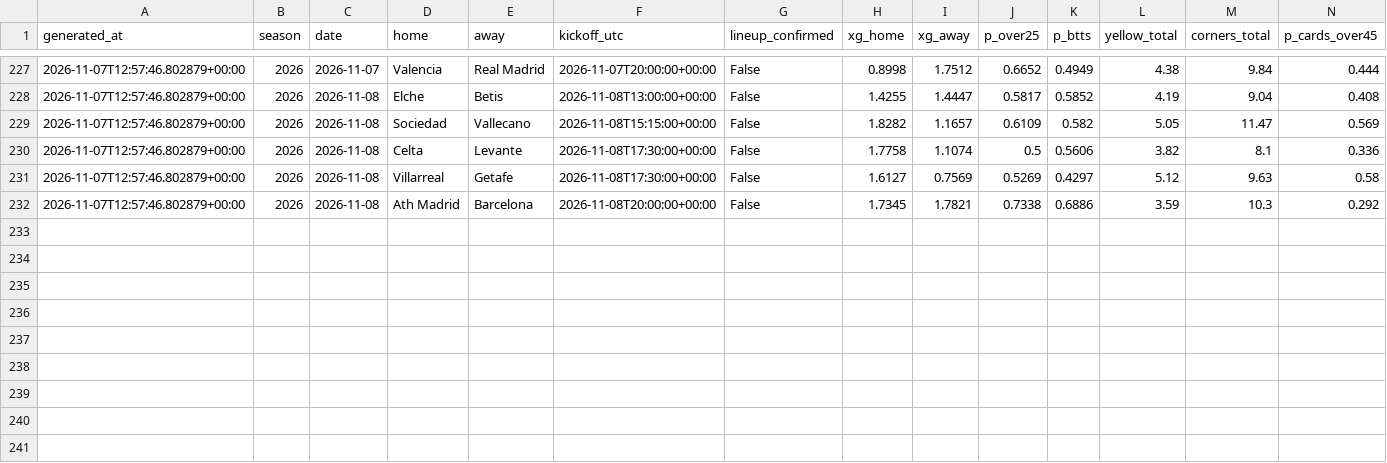
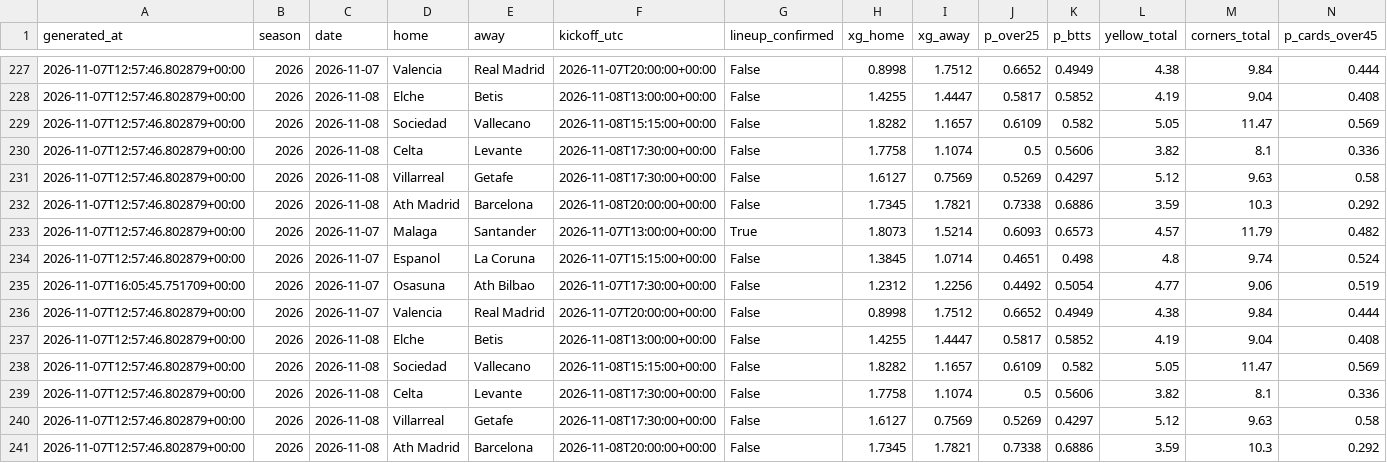
Before and after one commit to SergioMS02/laliga-predictor, a CSV file: predictions/props_log.csv, drawn as a sheet; only a part is shown, gaps mark what is left out; rows hold the shown columns only; the diff names each change by its address in the sheet, - before the commit and + after, or states it on an @@ line.

```diff
--- a/predictions/props_log.csv
+++ b/predictions/props_log.csv
+row 233: 2026-11-07T12:57:46.802879+00:00 | 2026 | 2026-11-07 | Malaga | Santander | 2026-11-07T13:00:00+00:00 | True | 1.8073 | 1.5214 | 0.6093 | 0.6573 | 4.57 | 11.79 | 0.482
+row 234: 2026-11-07T12:57:46.802879+00:00 | 2026 | 2026-11-07 | Espanol | La Coruna | 2026-11-07T15:15:00+00:00 | False | 1.3845 | 1.0714 | 0.4651 | 0.498 | 4.8 | 9.74 | 0.524
+row 235: 2026-11-07T16:05:45.751709+00:00 | 2026 | 2026-11-07 | Osasuna | Ath Bilbao | 2026-11-07T17:30:00+00:00 | False | 1.2312 | 1.2256 | 0.4492 | 0.5054 | 4.77 | 9.06 | 0.519
+row 236: 2026-11-07T12:57:46.802879+00:00 | 2026 | 2026-11-07 | Valencia | Real Madrid | 2026-11-07T20:00:00+00:00 | False | 0.8998 | 1.7512 | 0.6652 | 0.4949 | 4.38 | 9.84 | 0.444
+row 237: 2026-11-07T12:57:46.802879+00:00 | 2026 | 2026-11-08 | Elche | Betis | 2026-11-08T13:00:00+00:00 | False | 1.4255 | 1.4447 | 0.5817 | 0.5852 | 4.19 | 9.04 | 0.408
+row 238: 2026-11-07T12:57:46.802879+00:00 | 2026 | 2026-11-08 | Sociedad | Vallecano | 2026-11-08T15:15:00+00:00 | False | 1.8282 | 1.1657 | 0.6109 | 0.582 | 5.05 | 11.47 | 0.569
+row 239: 2026-11-07T12:57:46.802879+00:00 | 2026 | 2026-11-08 | Celta | Levante | 2026-11-08T17:30:00+00:00 | False | 1.7758 | 1.1074 | 0.5 | 0.5606 | 3.82 | 8.1 | 0.336
+row 240: 2026-11-07T12:57:46.802879+00:00 | 2026 | 2026-11-08 | Villarreal | Getafe | 2026-11-08T17:30:00+00:00 | False | 1.6127 | 0.7569 | 0.5269 | 0.4297 | 5.12 | 9.63 | 0.58
+row 241: 2026-11-07T12:57:46.802879+00:00 | 2026 | 2026-11-08 | Ath Madrid | Barcelona | 2026-11-08T20:00:00+00:00 | False | 1.7345 | 1.7821 | 0.7338 | 0.6886 | 3.59 | 10.3 | 0.292
```
Also changed, not shown: data/processed/odds_snapshots.csv, data/raw/events_esp.1_2026.csv, 15 other files.
